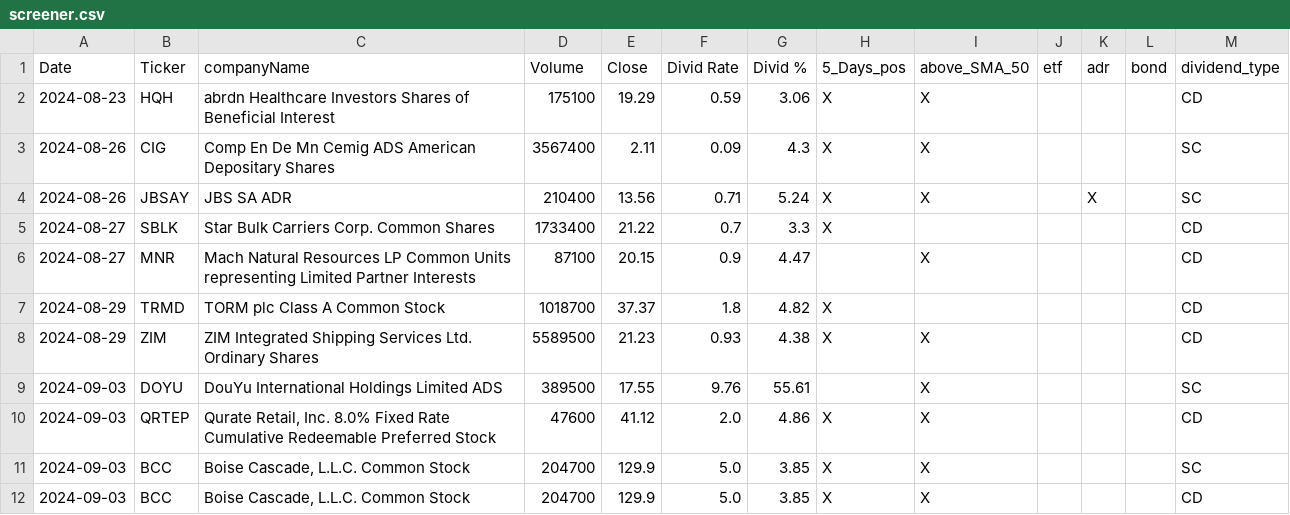
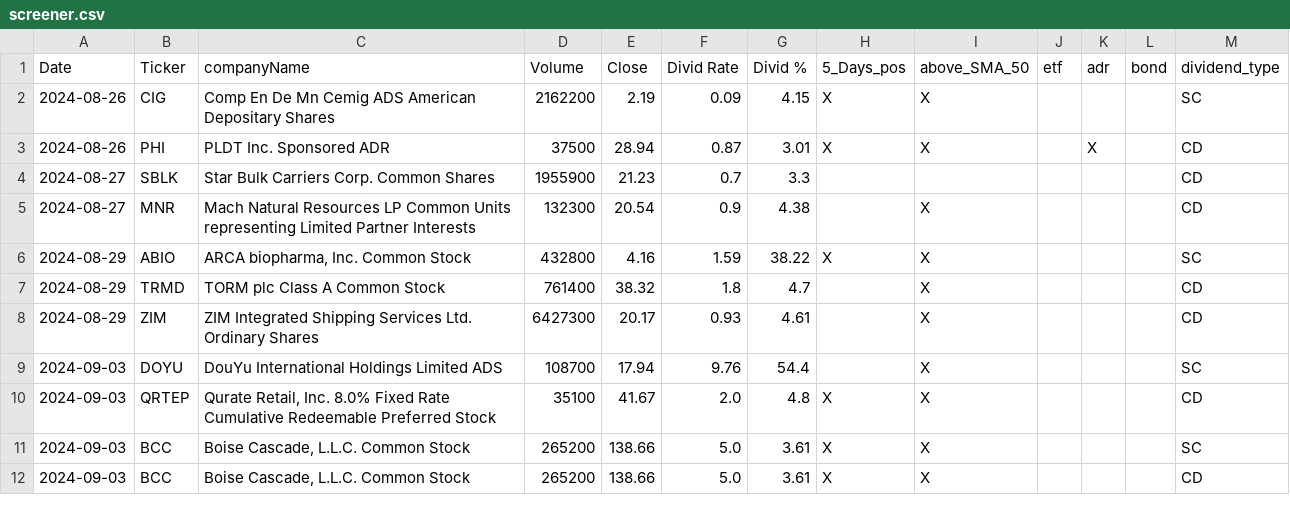
Before and after one commit to fxhuhn/dividend-shorter, a CSV file: screener.csv, drawn as a sheet.

```diff
--- a/screener.csv
+++ b/screener.csv
@@ -1,12 +1,12 @@
 Date,Ticker,companyName,Volume,Close,Divid Rate,Divid %,5_Days_pos,above_SMA_50,etf,adr,bond,dividend_type
-2024-08-23,HQH,abrdn Healthcare Investors Shares of Beneficial Interest,175100,19.29,0.59,3.06,X,X,,,,CD
-2024-08-26,CIG,Comp En De Mn Cemig ADS American Depositary Shares,3567400,2.11,0.09,4.3,X,X,,,,SC
-2024-08-26,JBSAY,JBS SA ADR,210400,13.56,0.71,5.24,X,X,,X,,SC
-2024-08-27,SBLK,Star Bulk Carriers Corp. Common Shares,1733400,21.22,0.7,3.3,X,,,,,CD
-2024-08-27,MNR,Mach Natural Resources LP Common Units representing Limited Partner Interests,87100,20.15,0.9,4.47,,X,,,,CD
-2024-08-29,TRMD,TORM plc Class A Common Stock,1018700,37.37,1.8,4.82,X,,,,,CD
-2024-08-29,ZIM,ZIM Integrated Shipping Services Ltd. Ordinary Shares,5589500,21.23,0.93,4.38,X,X,,,,CD
-2024-09-03,DOYU,DouYu International Holdings Limited ADS,389500,17.55,9.76,55.61,,X,,,,SC
-2024-09-03,QRTEP,"Qurate Retail, Inc. 8.0% Fixed Rate Cumulative Redeemable Preferred Stock",47600,41.12,2.0,4.86,X,X,,,,CD
-2024-09-03,BCC,"Boise Cascade, L.L.C. Common Stock",204700,129.9,5.0,3.85,X,X,,,,SC
-2024-09-03,BCC,"Boise Cascade, L.L.C. Common Stock",204700,129.9,5.0,3.85,X,X,,,,CD
+2024-08-26,CIG,Comp En De Mn Cemig ADS American Depositary Shares,2162200,2.19,0.09,4.15,X,X,,,,SC
+2024-08-26,PHI,PLDT Inc. Sponsored ADR,37500,28.94,0.87,3.01,X,X,,X,,CD
+2024-08-27,SBLK,Star Bulk Carriers Corp. Common Shares,1955900,21.23,0.7,3.3,,,,,,CD
+2024-08-27,MNR,Mach Natural Resources LP Common Units representing Limited Partner Interests,132300,20.54,0.9,4.38,,X,,,,CD
+2024-08-29,ABIO,"ARCA biopharma, Inc. Common Stock",432800,4.16,1.59,38.22,X,X,,,,SC
+2024-08-29,TRMD,TORM plc Class A Common Stock,761400,38.32,1.8,4.7,,X,,,,CD
+2024-08-29,ZIM,ZIM Integrated Shipping Services Ltd. Ordinary Shares,6427300,20.17,0.93,4.61,,X,,,,CD
+2024-09-03,DOYU,DouYu International Holdings Limited ADS,108700,17.94,9.76,54.4,,X,,,,SC
+2024-09-03,QRTEP,"Qurate Retail, Inc. 8.0% Fixed Rate Cumulative Redeemable Preferred Stock",35100,41.67,2.0,4.8,X,X,,,,CD
+2024-09-03,BCC,"Boise Cascade, L.L.C. Common Stock",265200,138.66,5.0,3.61,X,X,,,,SC
+2024-09-03,BCC,"Boise Cascade, L.L.C. Common Stock",265200,138.66,5.0,3.61,X,X,,,,CD
```
